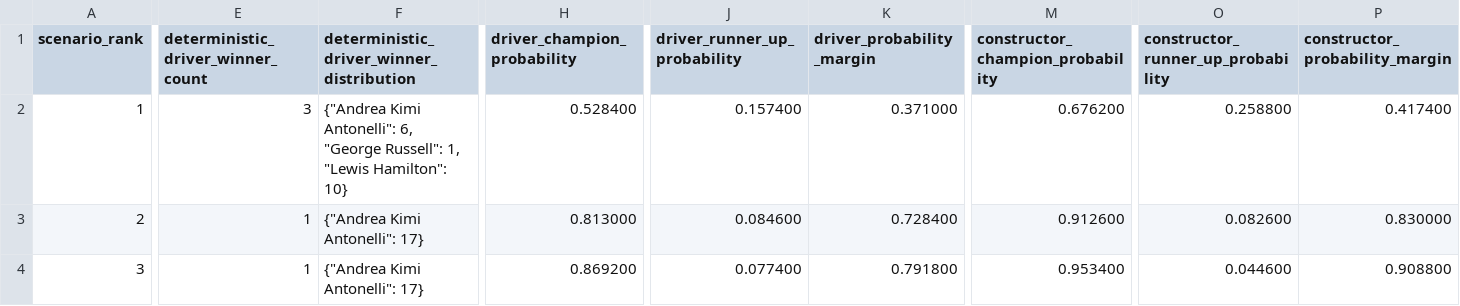
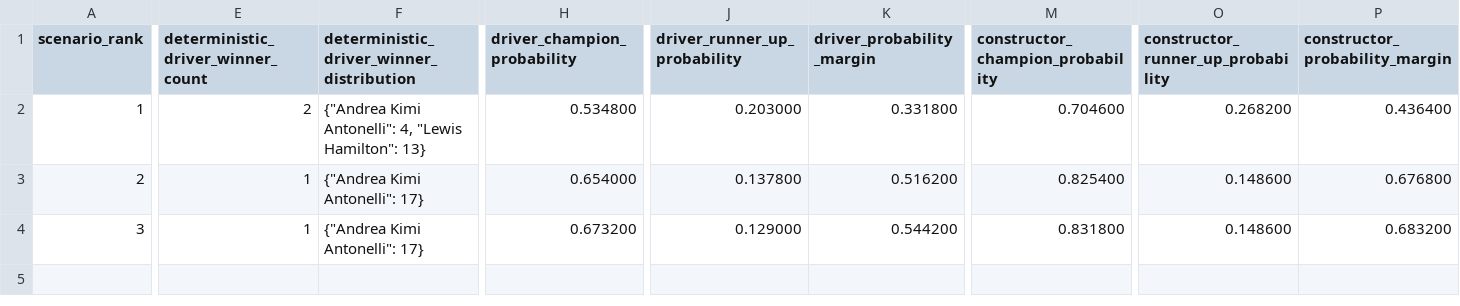
Before and after one commit to CHOS1N11111/Formula-1-data-analysis-and-prediction, a CSV file: data/modeling/season_prediction_model_scenario_diagnostics_2026.csv, drawn as a sheet; only a part is shown, gaps mark what is left out; the diff names each change by its address in the sheet, - before the commit and + after, or states it on an @@ line.

```diff
--- a/data/modeling/season_prediction_model_scenario_diagnostics_2026.csv
+++ b/data/modeling/season_prediction_model_scenario_diagnostics_2026.csv
-E2: 3
+E2: 2
-F2: …Kimi Antonelli": 6, "George Russell": 1, "Lewis Hamilton": 10}
+F2: …Kimi Antonelli": 4, "Lewis Hamilton": 13}
-H2 (driver_champion_probability): 0.528400
+H2 (driver_champion_probability): 0.534800
-J2 (driver_runner_up_probability): 0.157400
+J2 (driver_runner_up_probability): 0.203000
-K2 (driver_probability_margin): 0.371000
+K2 (driver_probability_margin): 0.331800
-M2 (constructor_champion_probability): 0.676200
+M2 (constructor_champion_probability): 0.704600
-O2: 0.258800
+O2: 0.268200
-P2 (constructor_probability_margin): 0.417400
+P2 (constructor_probability_margin): 0.436400
-H3 (driver_champion_probability): 0.813000
+H3 (driver_champion_probability): 0.654000
-J3 (driver_runner_up_probability): 0.084600
+J3 (driver_runner_up_probability): 0.137800
-K3 (driver_probability_margin): 0.728400
+K3 (driver_probability_margin): 0.516200
-M3 (constructor_champion_probability): 0.912600
+M3 (constructor_champion_probability): 0.825400
-O3: 0.082600
+O3: 0.148600
-P3 (constructor_probability_margin): 0.830000
+P3 (constructor_probability_margin): 0.676800
-H4 (driver_champion_probability): 0.869200
+H4 (driver_champion_probability): 0.673200
-J4 (driver_runner_up_probability): 0.077400
+J4 (driver_runner_up_probability): 0.129000
-K4 (driver_probability_margin): 0.791800
+K4 (driver_probability_margin): 0.544200
-M4 (constructor_champion_probability): 0.953400
+M4 (constructor_champion_probability): 0.831800
-O4: 0.044600
+O4: 0.148600
-P4 (constructor_probability_margin): 0.908800
+P4 (constructor_probability_margin): 0.683200
```
Also changed, not shown: data/modeling/season_prediction_circuit_archetype_diagnostics_2026.csv, data/modeling/season_prediction_model_scenarios_2026.csv, 34 other files.
